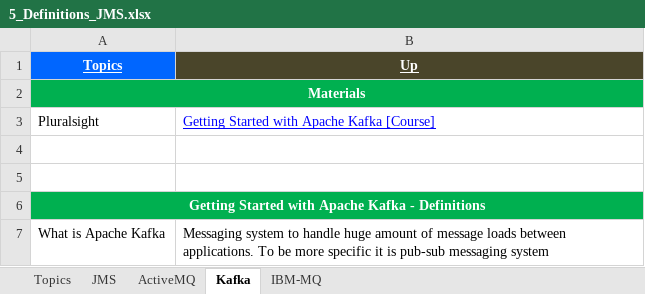
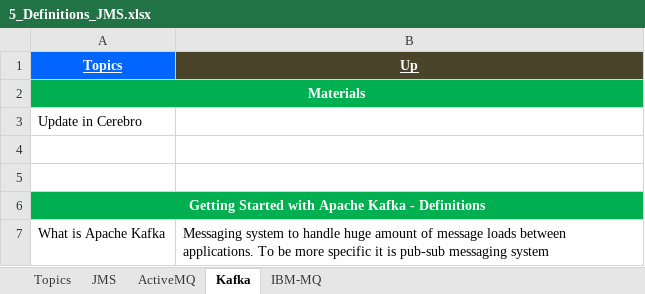
Before and after one commit to GDivya111/images, an Excel workbook: Definitions/5_Definitions_JMS.xlsx, sheet Kafka, drawn as a sheet; only a part is shown; values as stored, in another font and other column widths than the file's, no borders; removed rows and columns are numbered as before the commit, all else as after; the diff names each change by its address in the sheet, - before the commit and + after, or states it on an @@ line.

Commit message:
kafka

```diff
--- a/Definitions/5_Definitions_JMS.xlsx (sheet Kafka)
+++ b/Definitions/5_Definitions_JMS.xlsx (sheet Kafka)
-row 3: Pluralsight | Getting Started with Apache Kafka [Course]
+row 3: Update in Cerebro
```
